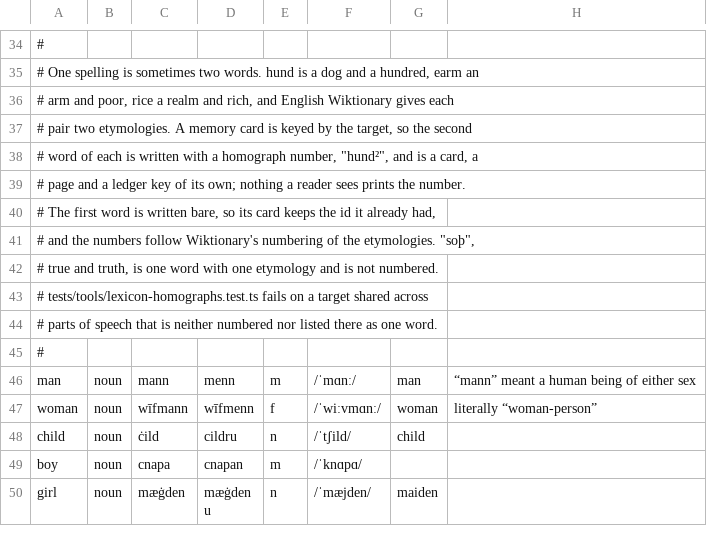
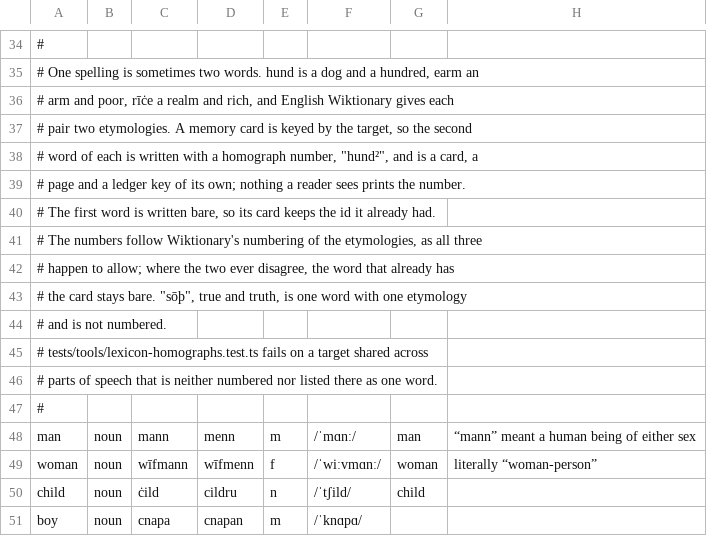
Before and after one commit to quiquae/weft, a TSV file: tools/seed/lex-ang.tsv, drawn as a sheet; only a part is shown, gaps mark what is left out; the shorter side is filled out with more unchanged rows.

```diff
--- a/tools/seed/lex-ang.tsv
+++ b/tools/seed/lex-ang.tsv
@@ -35,3 +35,3 @@
 # One spelling is sometimes two words. hund is a dog and a hundred, earm an
-# arm and poor, rice a realm and rich, and English Wiktionary gives each
+# arm and poor, rīċe a realm and rich, and English Wiktionary gives each
 # pair two etymologies. A memory card is keyed by the target, so the second
@@ -39,5 +39,7 @@
 # page and a ledger key of its own; nothing a reader sees prints the number.
-# The first word is written bare, so its card keeps the id it already had,
-# and the numbers follow Wiktionary's numbering of the etymologies. "soþ",
-# true and truth, is one word with one etymology and is not numbered.
+# The first word is written bare, so its card keeps the id it already had.
+# The numbers follow Wiktionary's numbering of the etymologies, as all three
+# happen to allow; where the two ever disagree, the word that already has
+# the card stays bare. "sōþ", true and truth, is one word with one etymology
+# and is not numbered.
 # tests/tools/lexicon-homographs.test.ts fails on a target shared across
```
Also changed, not shown: 13 other files.
